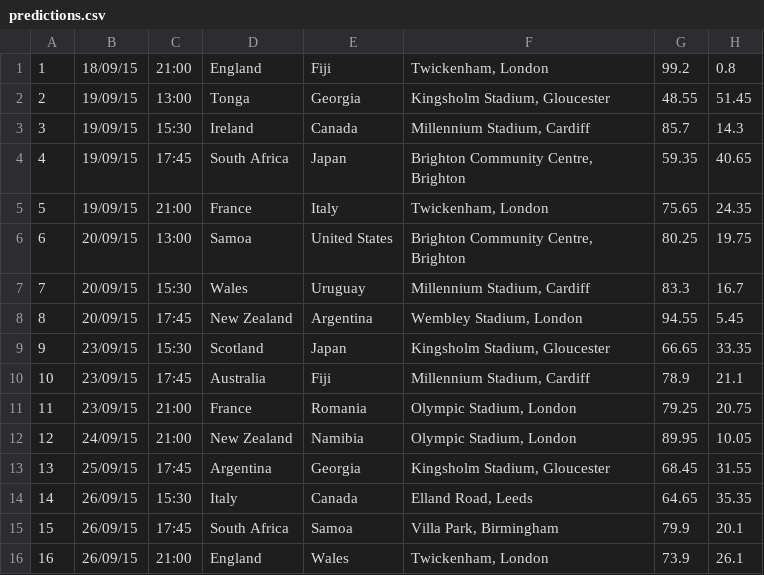
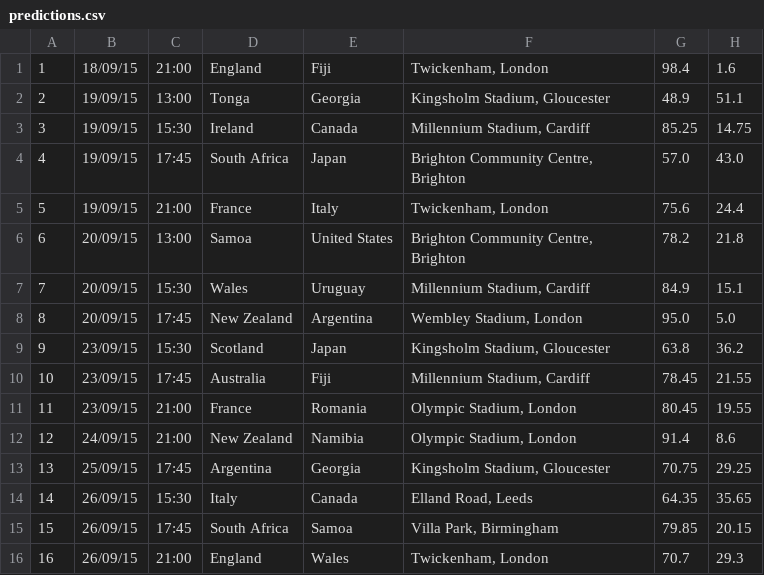
Before and after one commit to dougaparry/rwc-prediction, a CSV file: predictions.csv, drawn as a sheet; only a part is shown; the diff covers the shown part only.

```diff
--- a/predictions.csv
+++ b/predictions.csv
@@ -1,16 +1,16 @@
-1,18/09/15,21:00,England,Fiji,"Twickenham, London",99.2,0.8
-2,19/09/15,13:00,Tonga,Georgia,"Kingsholm Stadium, Gloucester",48.55,51.45
-3,19/09/15,15:30,Ireland,Canada,"Millennium Stadium, Cardiff",85.7,14.3
-4,19/09/15,17:45,South Africa,Japan,"Brighton Community Centre, Brighton",59.35,40.65
-5,19/09/15,21:00,France,Italy,"Twickenham, London",75.65,24.35
-6,20/09/15,13:00,Samoa,United States,"Brighton Community Centre, Brighton",80.25,19.75
-7,20/09/15,15:30,Wales,Uruguay,"Millennium Stadium, Cardiff",83.3,16.7
-8,20/09/15,17:45,New Zealand,Argentina,"Wembley Stadium, London",94.55,5.45
-9,23/09/15,15:30,Scotland,Japan,"Kingsholm Stadium, Gloucester",66.65,33.35
-10,23/09/15,17:45,Australia,Fiji,"Millennium Stadium, Cardiff",78.9,21.1
-11,23/09/15,21:00,France,Romania,"Olympic Stadium, London",79.25,20.75
-12,24/09/15,21:00,New Zealand,Namibia,"Olympic Stadium, London",89.95,10.05
-13,25/09/15,17:45,Argentina,Georgia,"Kingsholm Stadium, Gloucester",68.45,31.55
-14,26/09/15,15:30,Italy,Canada,"Elland Road, Leeds",64.65,35.35
-15,26/09/15,17:45,South Africa,Samoa,"Villa Park, Birmingham",79.9,20.1
-16,26/09/15,21:00,England,Wales,"Twickenham, London",73.9,26.1
+1,18/09/15,21:00,England,Fiji,"Twickenham, London",98.4,1.6
+2,19/09/15,13:00,Tonga,Georgia,"Kingsholm Stadium, Gloucester",48.9,51.1
+3,19/09/15,15:30,Ireland,Canada,"Millennium Stadium, Cardiff",85.25,14.75
+4,19/09/15,17:45,South Africa,Japan,"Brighton Community Centre, Brighton",57.0,43.0
+5,19/09/15,21:00,France,Italy,"Twickenham, London",75.6,24.4
+6,20/09/15,13:00,Samoa,United States,"Brighton Community Centre, Brighton",78.2,21.8
+7,20/09/15,15:30,Wales,Uruguay,"Millennium Stadium, Cardiff",84.9,15.1
+8,20/09/15,17:45,New Zealand,Argentina,"Wembley Stadium, London",95.0,5.0
+9,23/09/15,15:30,Scotland,Japan,"Kingsholm Stadium, Gloucester",63.8,36.2
+10,23/09/15,17:45,Australia,Fiji,"Millennium Stadium, Cardiff",78.45,21.55
+11,23/09/15,21:00,France,Romania,"Olympic Stadium, London",80.45,19.55
+12,24/09/15,21:00,New Zealand,Namibia,"Olympic Stadium, London",91.4,8.6
+13,25/09/15,17:45,Argentina,Georgia,"Kingsholm Stadium, Gloucester",70.75,29.25
+14,26/09/15,15:30,Italy,Canada,"Elland Road, Leeds",64.35,35.65
+15,26/09/15,17:45,South Africa,Samoa,"Villa Park, Birmingham",79.85,20.15
+16,26/09/15,21:00,England,Wales,"Twickenham, London",70.7,29.3
```
Also changed, not shown: 48 edited cells elsewhere in this file, 1 other file.
